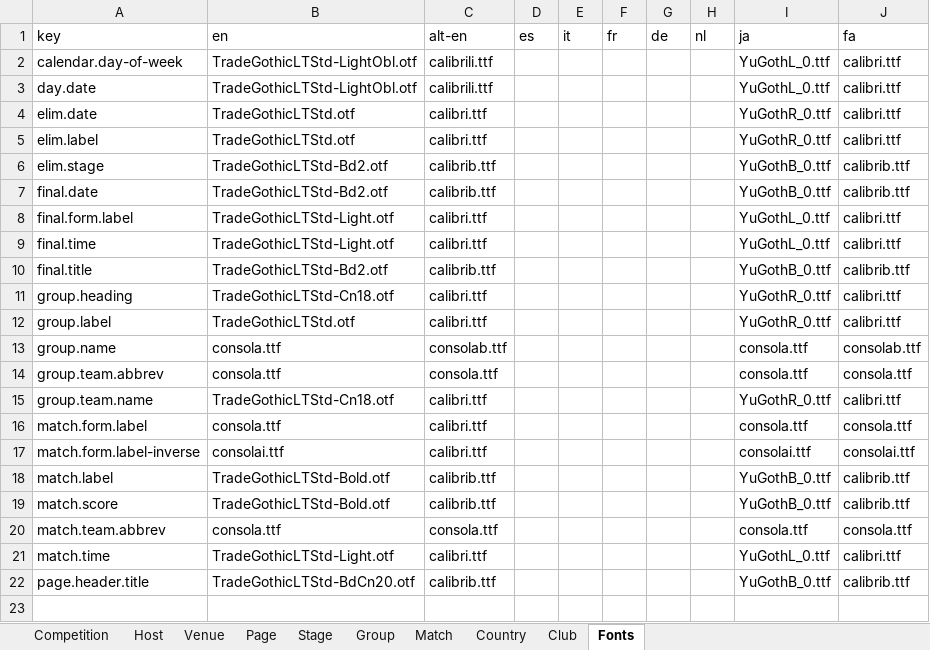
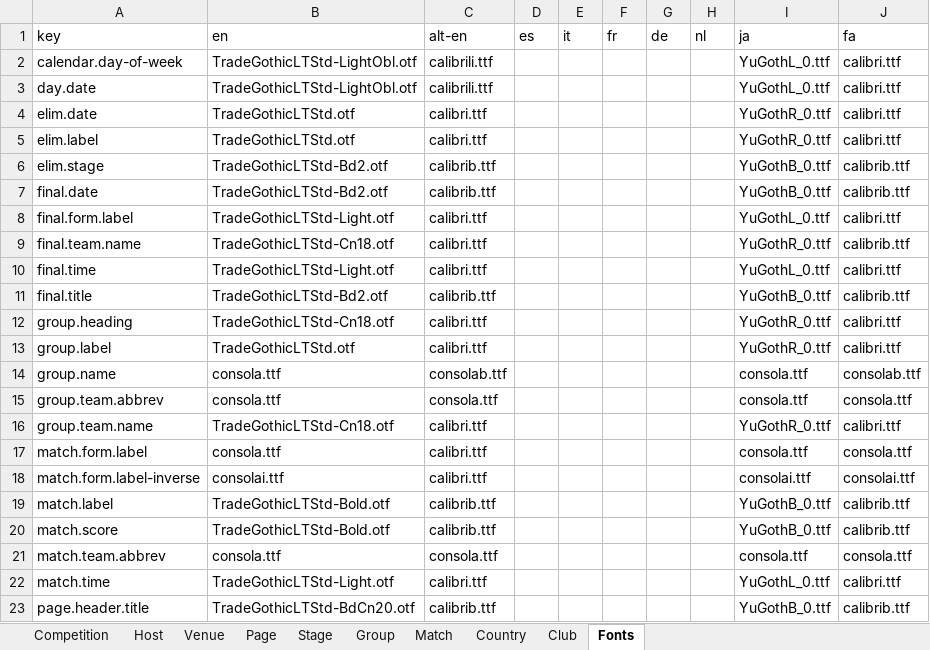
Before and after one commit to bruceoberg/soccer-tourney-poster, an Excel workbook: src/stp/database/localization.xlsx, sheet Fonts, drawn as a sheet; values as stored, in another font and other column widths than the file's, no borders; table styles not drawn; the diff names each change by its address in the sheet, - before the commit and + after, or states it on an @@ line.

Commit message:
shorter ja venue names. better fa team name fonts

```diff
--- a/src/stp/database/localization.xlsx (sheet Fonts)
+++ b/src/stp/database/localization.xlsx (sheet Fonts)
+row 9: final.team.name | TradeGothicLTStd-Cn18.otf | calibri.ttf |  |  |  |  |  | YuGothR_0.ttf | calibrib.ttf
```
Also changed, not shown: sheet Venue.
